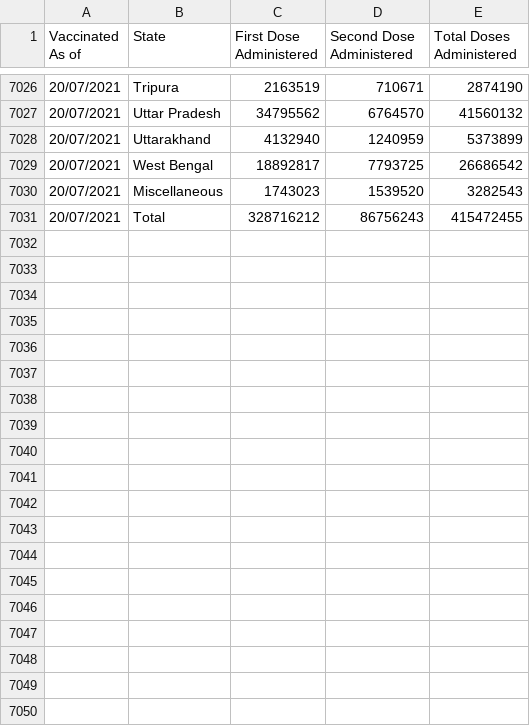
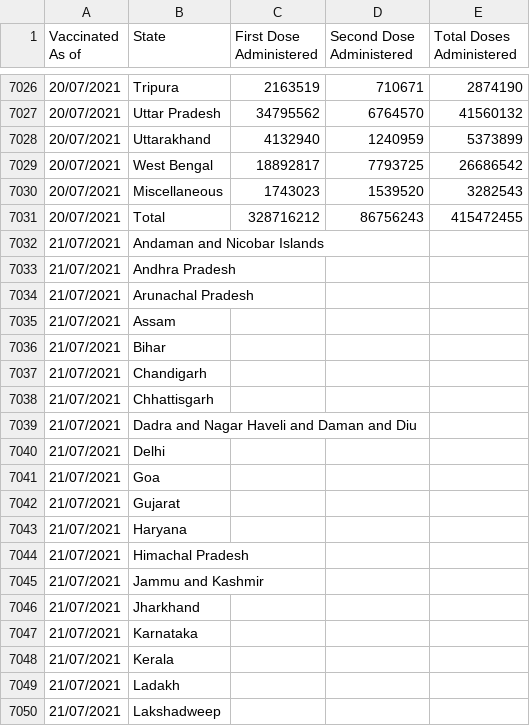
Before and after one commit to covid19india/api, a CSV file: csv/latest/vaccine_doses_statewise_v2.csv, drawn as a sheet; only a part is shown, gaps mark what is left out; the diff covers the shown part only.

Commit message:
data updated on - Thu Jul 22 06:11:08 UTC 2021

```diff
--- a/csv/latest/vaccine_doses_statewise_v2.csv
+++ b/csv/latest/vaccine_doses_statewise_v2.csv
@@ -7031 +7031,20 @@ Vaccinated As of,State,First Dose Administered,Second Dose Administered,Total Do
 20/07/2021,Total,328716212,86756243,415472455
+21/07/2021,Andaman and Nicobar Islands,,,
+21/07/2021,Andhra Pradesh,,,
+21/07/2021,Arunachal Pradesh,,,
+21/07/2021,Assam,,,
+21/07/2021,Bihar,,,
+21/07/2021,Chandigarh,,,
+21/07/2021,Chhattisgarh,,,
+21/07/2021,Dadra and Nagar Haveli and Daman and Diu,,,
+21/07/2021,Delhi,,,
+21/07/2021,Goa,,,
+21/07/2021,Gujarat,,,
+21/07/2021,Haryana,,,
+21/07/2021,Himachal Pradesh,,,
+21/07/2021,Jammu and Kashmir,,,
+21/07/2021,Jharkhand,,,
+21/07/2021,Karnataka,,,
+21/07/2021,Kerala,,,
+21/07/2021,Ladakh,,,
+21/07/2021,Lakshadweep,,,
```
Also changed, not shown: 19 added rows elsewhere in this file, csv/latest/case_time_series.csv, csv/latest/district_wise.csv, 26 other files.
